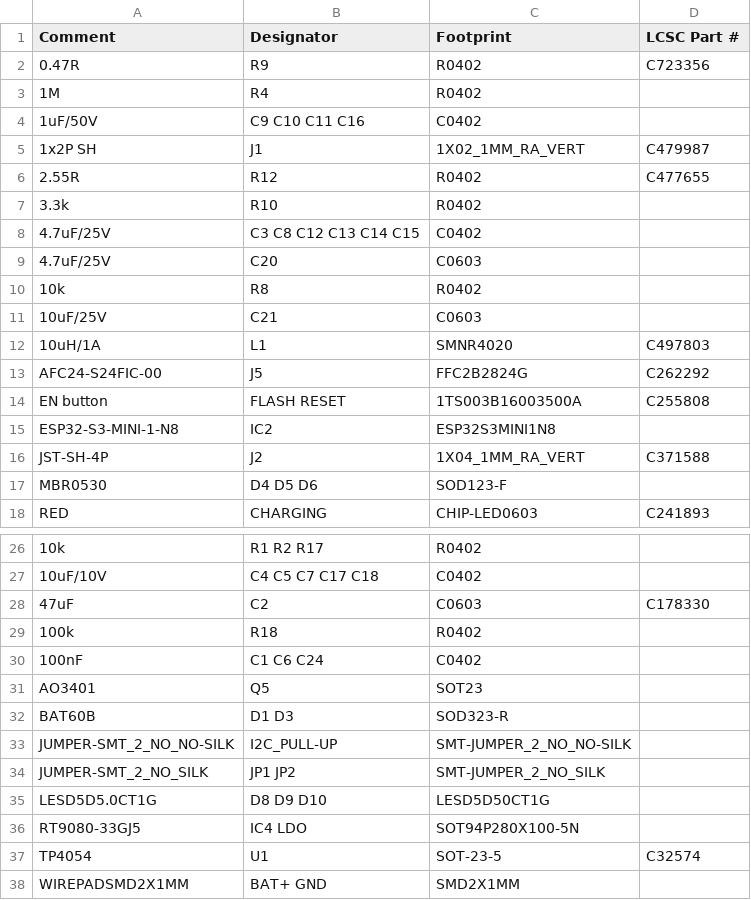
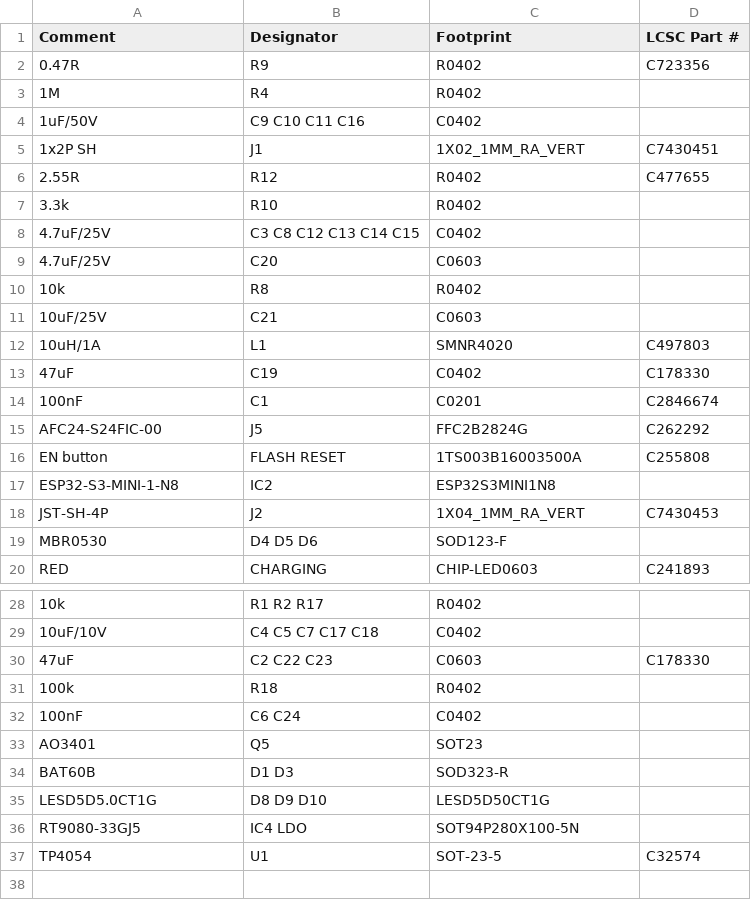
Before and after one commit to LaskaKit/microESPink, a CSV file: Production/microESPink_v1_2_bom.csv, drawn as a sheet; only a part is shown, gaps mark what is left out; removed rows and columns are numbered as before the commit, all else as after; the diff names each change by its address in the sheet, - before the commit and + after, or states it on an @@ line.

```diff
--- a/Production/microESPink_v1_2_bom.csv
+++ b/Production/microESPink_v1_2_bom.csv
-D5 (LCSC Part #): C479987
+D5 (LCSC Part #): C7430451
+row 13: 47uF | C19 | C0402 | C178330
+row 14: 100nF | C1 | C0201 | C2846674
-D18 (LCSC Part #): C371588
+D18 (LCSC Part #): C7430453
-B30 (Designator): C2
+B30 (Designator): C2 C22 C23
-B32 (Designator): C1 C6 C24
+B32 (Designator): C6 C24
-row 33: JUMPER-SMT_2_NO_NO-SILK | I2C_PULL-UP | SMT-JUMPER_2_NO_NO-SILK
-row 34: JUMPER-SMT_2_NO_SILK | JP1 JP2 | SMT-JUMPER_2_NO_SILK
-row 38: WIREPADSMD2X1MM | BAT+ GND | SMD2X1MM
```
Also changed, not shown: Production/microESPink_v1_2_cpl.csv, 2 other files.
